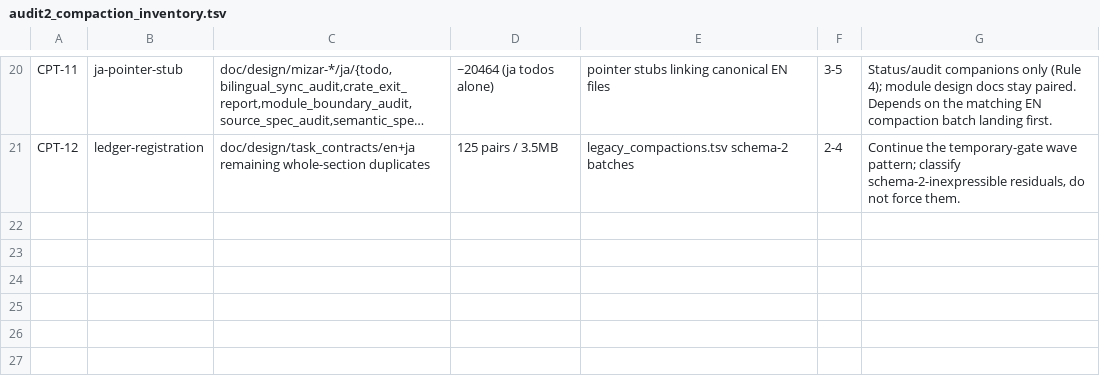
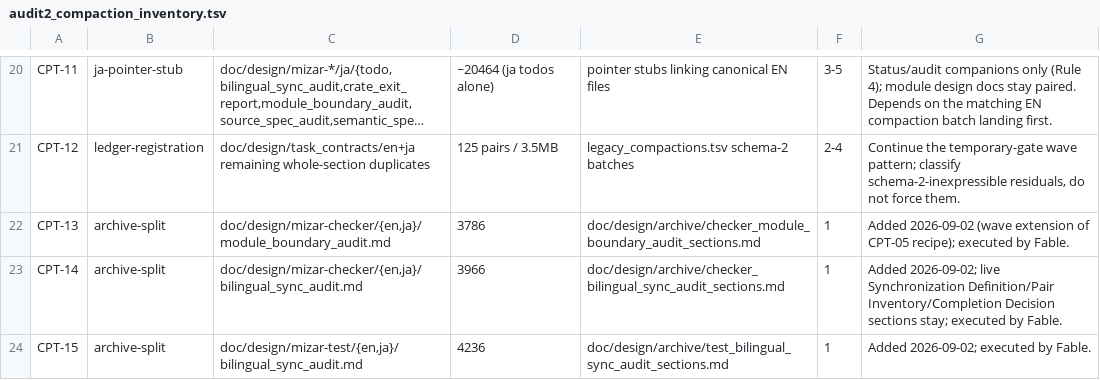
Before and after one commit to aabaa/mizar-evo, a TSV file: doc/design/task_contracts/audit2_compaction_inventory.tsv, drawn as a sheet; only a part is shown, gaps mark what is left out; long unchanged cells end in …; the diff names each change by its address in the sheet, - before the commit and + after, or states it on an @@ line.

```diff
--- a/doc/design/task_contracts/audit2_compaction_inventory.tsv
+++ b/doc/design/task_contracts/audit2_compaction_inventory.tsv
+row 22: CPT-13 | archive-split | doc/design/mizar-checker/{en,ja}/module_boundary_audit.md | 3786 | doc/design/archive/checker_module_boundary_audit_sections.md | 1 | Added 2026-09-02 (wave extension of CPT-05 recipe); executed by Fable.
+row 23: CPT-14 | archive-split | doc/design/mizar-checker/{en,ja}/bilingual_sync_audit.md | 3966 | doc/design/archive/checker_bilingual_sync_audit_sections.md | 1 | Added 2026-09-02; live Synchronization Definition/Pair Inventory/Completion Decision sections stay; executed by Fable.
+row 24: CPT-15 | archive-split | doc/design/mizar-test/{en,ja}/bilingual_sync_audit.md | 4236 | doc/design/archive/test_bilingual_sync_audit_sections.md | 1 | Added 2026-09-02; executed by Fable.
```
Also changed, not shown: 3 other files.
